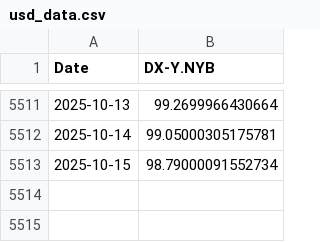
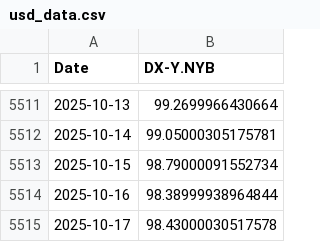
Before and after one commit to Gab1trs/Market-Dashboard, a CSV file: data/usd_data.csv, drawn as a sheet; only a part is shown, gaps mark what is left out.

```diff
--- a/data/usd_data.csv
+++ b/data/usd_data.csv
@@ -5513 +5513,3 @@ Date,DX-Y.NYB
 2025-10-15,98.79000091552734
+2025-10-16,98.38999938964844
+2025-10-17,98.43000030517578
```
Also changed, not shown: data/all_assets_prices.csv, data/bond_data.csv, 7 other files.
